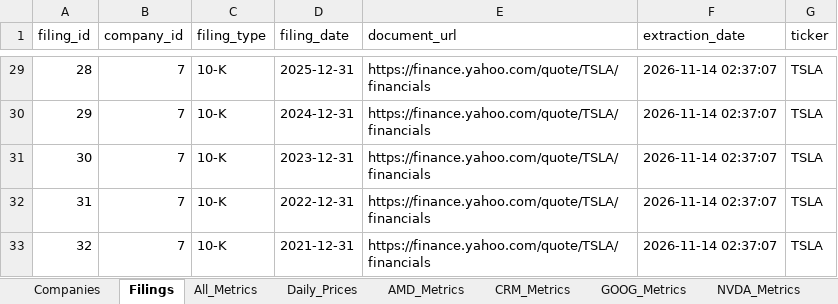
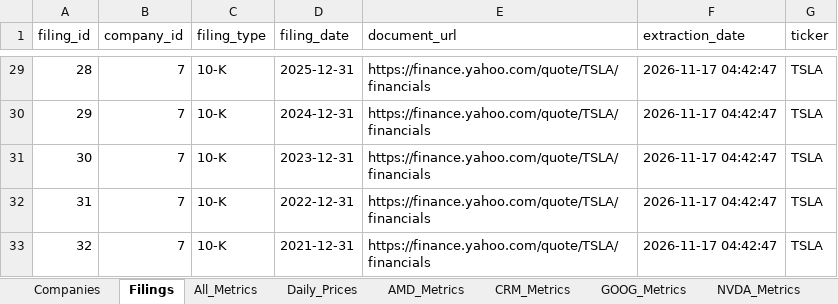
Before and after one commit to hvelichety/investment_app, an Excel workbook: data/financial_metrics_real.xlsx, sheet Filings, drawn as a sheet; only a part is shown, gaps mark what is left out; values as stored, in another font and other column widths than the file's, no borders; the diff covers the shown part only; the diff names each change by its address in the sheet, - before the commit and + after, or states it on an @@ line.

```diff
--- a/data/financial_metrics_real.xlsx (sheet Filings)
+++ b/data/financial_metrics_real.xlsx (sheet Filings)
-F29:F33 (extraction_date): 2026-11-14 02:37:07
+F29:F33 (extraction_date): 2026-11-17 04:42:47
```
Also changed, not shown: 27 edited cells elsewhere in this sheet, sheet Daily_Prices, sheet All_Metrics, sheet Companies, sheet NVDA_Metrics, 1 other file.
